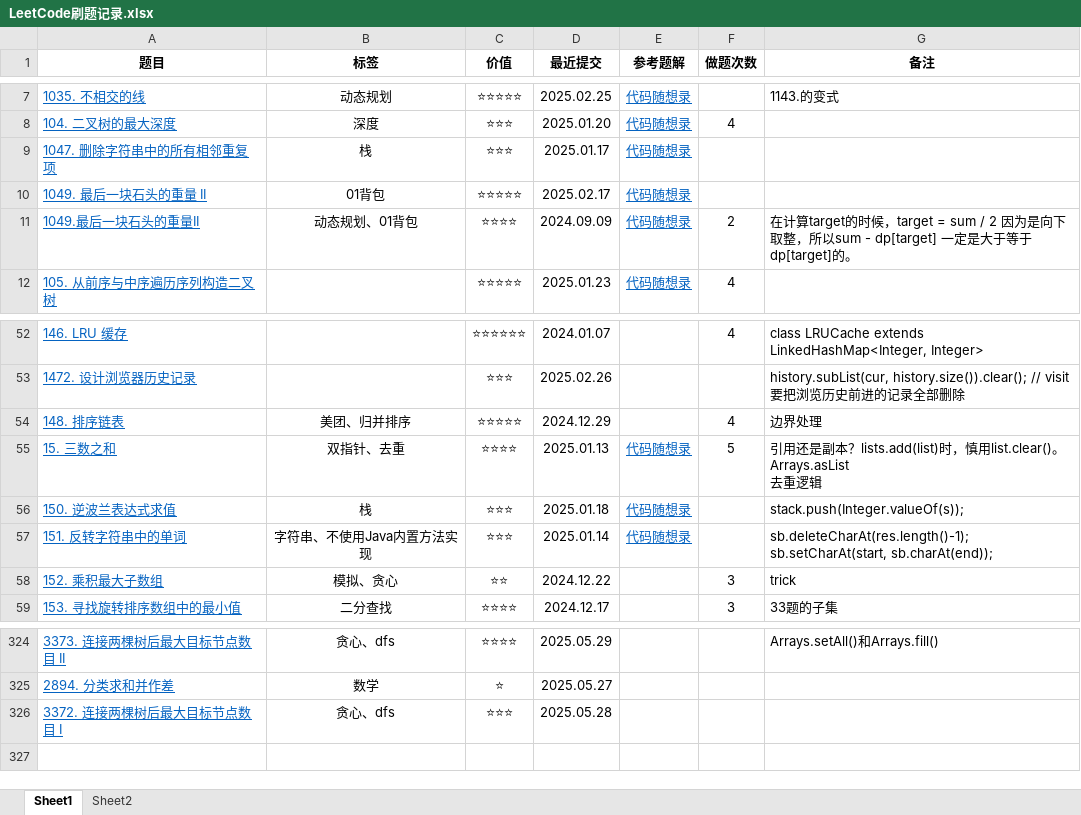
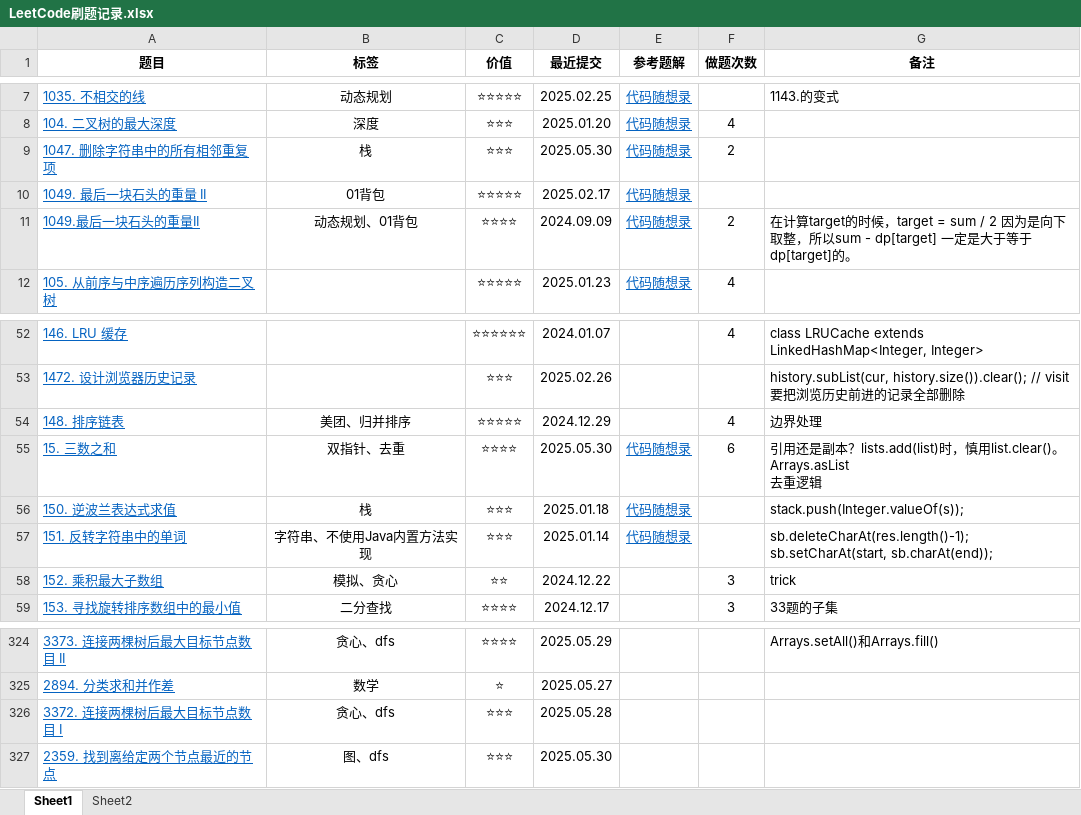
Before and after one commit to curforever/LeetCode, an Excel workbook: 刷题/LeetCode刷题记录.xlsx, sheet Sheet1, drawn as a sheet; only a part is shown, gaps mark what is left out; values as stored, in another font and other column widths than the file's, no borders; conditional formats and table styles not drawn; the diff names each change by its address in the sheet, - before the commit and + after, or states it on an @@ line.

```diff
--- a/刷题/LeetCode刷题记录.xlsx (sheet Sheet1)
+++ b/刷题/LeetCode刷题记录.xlsx (sheet Sheet1)
-D9 (最近提交): 2025.01.17
+D9 (最近提交): 2025.05.30
-F9 (做题次数): (empty)
+F9 (做题次数): 2
-D55 (最近提交): 2025.01.13
+D55 (最近提交): 2025.05.30
-F55 (做题次数): 5
+F55 (做题次数): 6
+row 327: 2359. 找到离给定两个节点最近的节点 | 图、dfs | ⭐⭐⭐ | 2025.05.30
```
Also changed, not shown: 5 other files.
